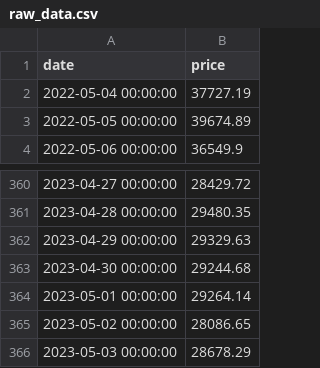
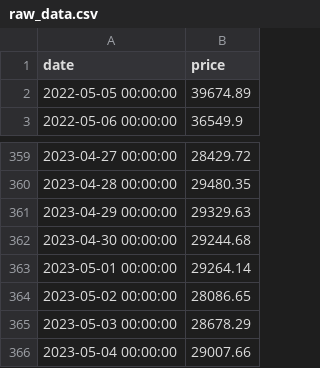
Before and after one commit to dquerales/Template, a CSV file: datasets/raw_data.csv, drawn as a sheet; only a part is shown, gaps mark what is left out; removed rows and columns are numbered as before the commit, all else as after; the diff names each change by its address in the sheet, - before the commit and + after, or states it on an @@ line.

```diff
--- a/datasets/raw_data.csv
+++ b/datasets/raw_data.csv
-row 2: 2022-05-04 00:00:00 | 37727.19
+row 366: 2023-05-04 00:00:00 | 29007.66
```
Also changed, not shown: 1 other file.
